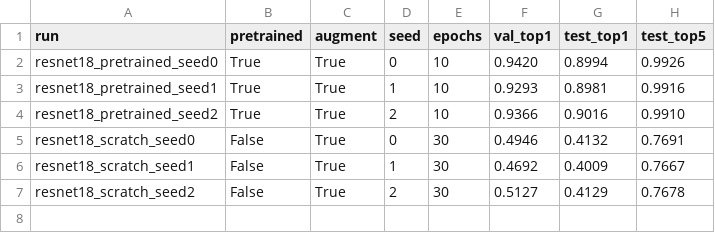
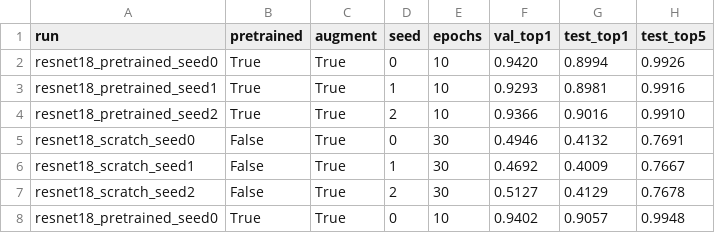
Before and after one commit to LouaiBoudrahem/dp-image-search, a CSV file: results.csv, drawn as a sheet.

```diff
--- a/results.csv
+++ b/results.csv
@@ -7 +7,2 @@ resnet18_scratch_seed1,False,True,1,30,0.4692,0.4009,0.7667
 resnet18_scratch_seed2,False,True,2,30,0.5127,0.4129,0.7678
+resnet18_pretrained_seed0,True,True,0,10,0.9402,0.9057,0.9948
```
Also changed, not shown: 1 other file.
